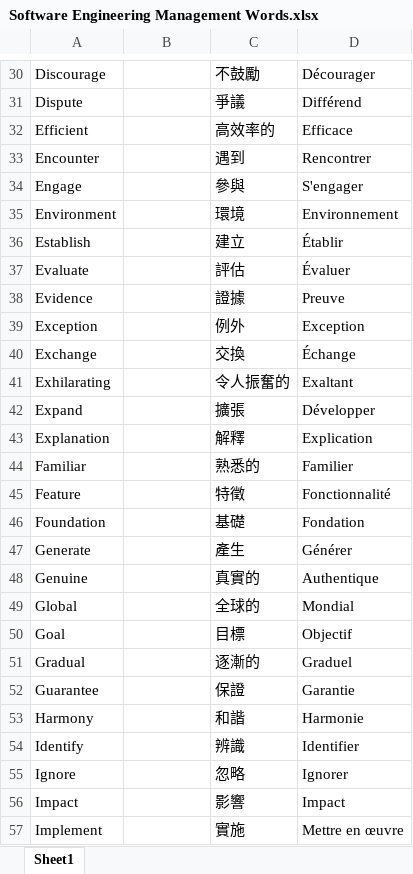
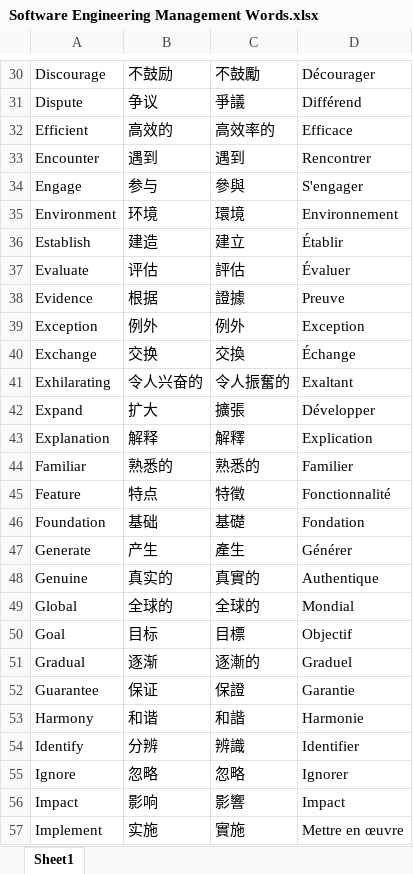
Before and after one commit to bestivil/CosmicWordQuest-COMP4024, an Excel workbook: Week 1/Software Engineering Management Words.xlsx, sheet Sheet1, drawn as a sheet; only a part is shown, gaps mark what is left out; values as stored, in another font and other column widths than the file's, no borders; charts and pictures not drawn; the diff covers the shown part only; the diff names each change by its address in the sheet, - before the commit and + after, or states it on an @@ line.

```diff
--- a/Week 1/Software Engineering Management Words.xlsx (sheet Sheet1)
+++ b/Week 1/Software Engineering Management Words.xlsx (sheet Sheet1)
-B30: (empty)
+B30: 不鼓励
-B31: (empty)
+B31: 争议
-B32: (empty)
+B32: 高效的
-B33: (empty)
+B33: 遇到
-B34: (empty)
+B34: 参与
-B35: (empty)
+B35: 环境
-B36: (empty)
+B36: 建造
-B37: (empty)
+B37: 评估
-B38: (empty)
+B38: 根据
-B39: (empty)
+B39: 例外
-B40: (empty)
+B40: 交换
-B41: (empty)
+B41: 令人兴奋的
-B42: (empty)
+B42: 扩大
-B43: (empty)
+B43: 解释
-B44: (empty)
+B44: 熟悉的
-B45: (empty)
+B45: 特点
-B46: (empty)
+B46: 基础
-B47: (empty)
+B47: 产生
-B48: (empty)
+B48: 真实的
-B49: (empty)
+B49: 全球的
-B50: (empty)
+B50: 目标
-B51: (empty)
+B51: 逐渐
-B52: (empty)
+B52: 保证
-B53: (empty)
+B53: 和谐
-B54: (empty)
+B54: 分辨
-B55: (empty)
+B55: 忽略
-B56: (empty)
+B56: 影响
-B57: (empty)
+B57: 实施
```
Also changed, not shown: 122 edited cells elsewhere in this sheet.
